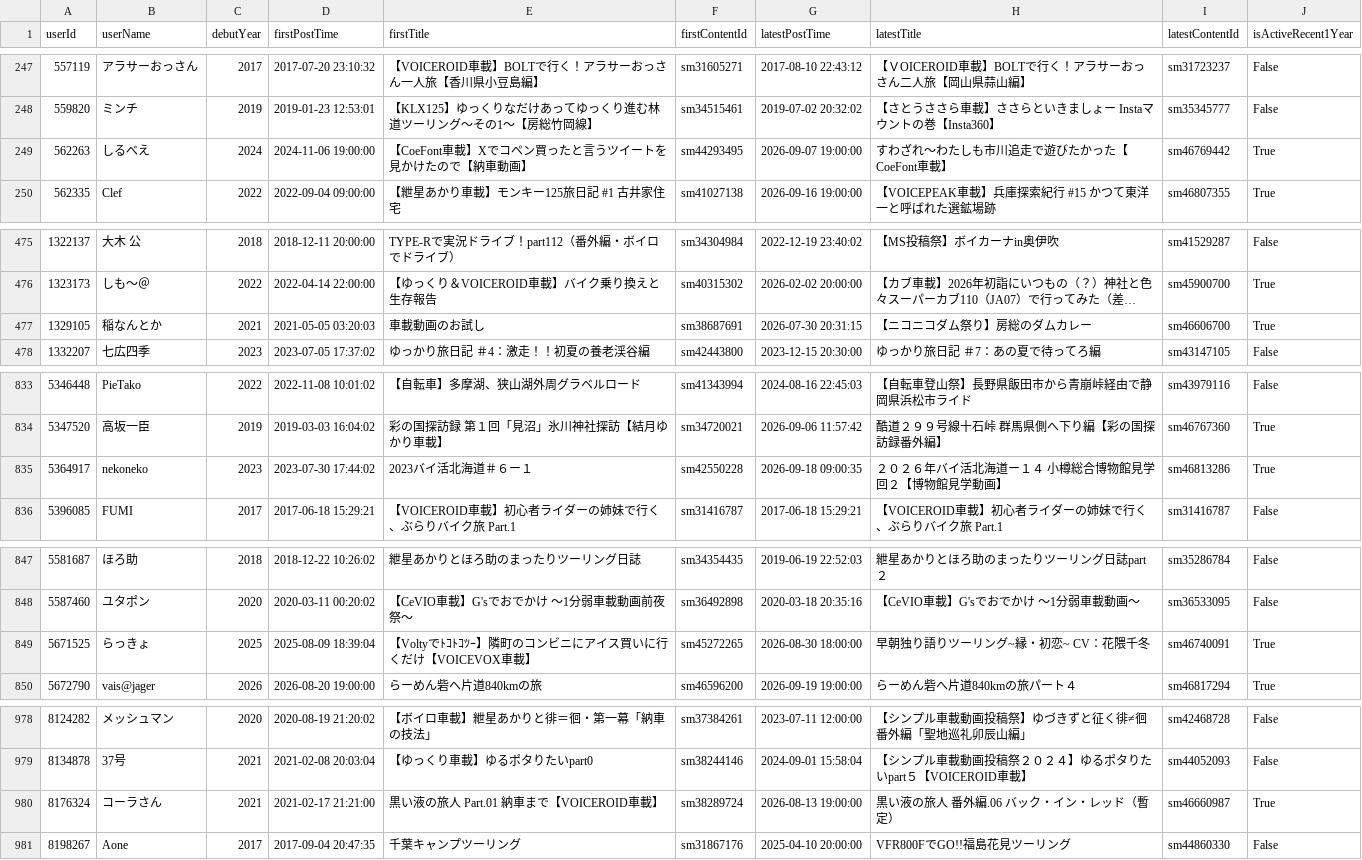
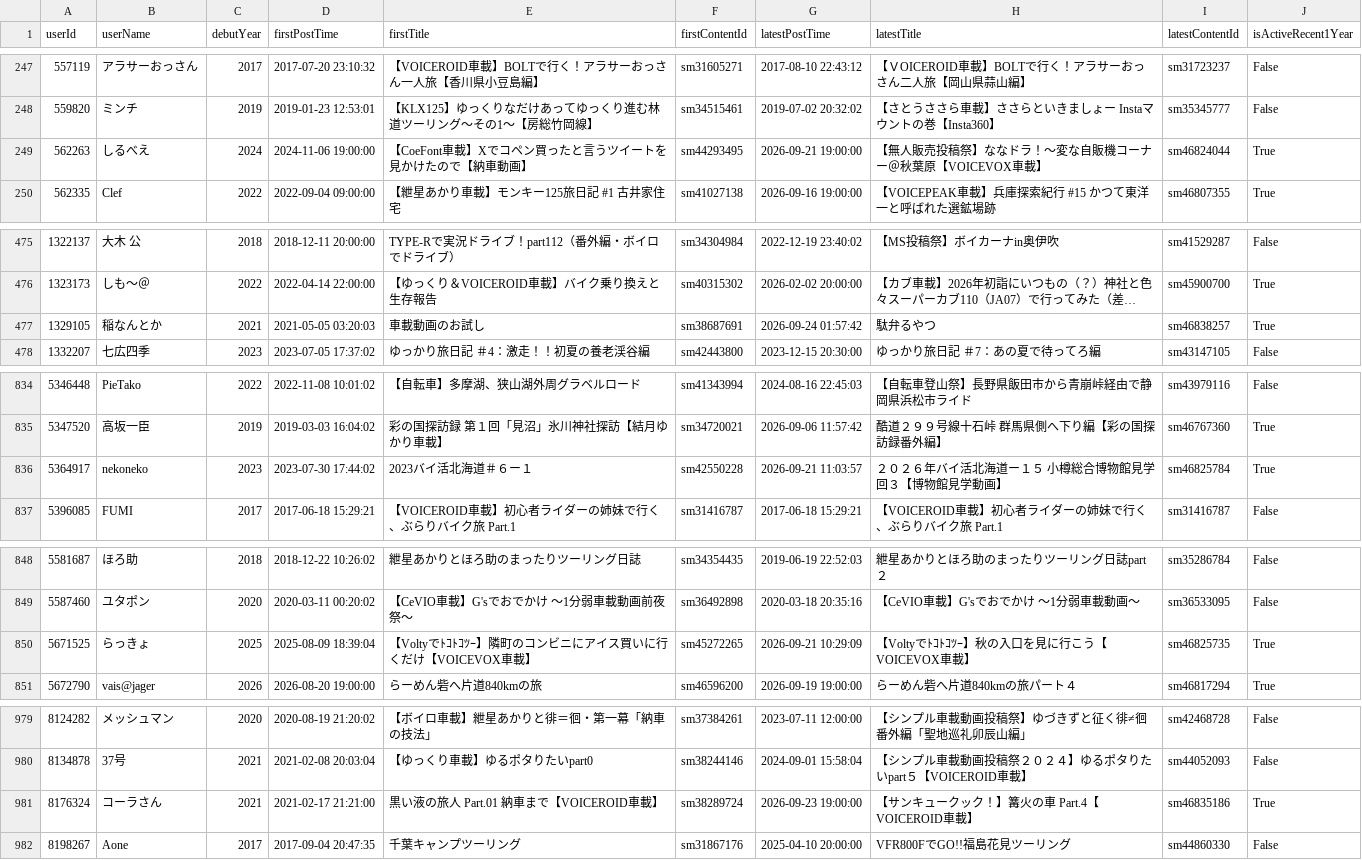
Before and after one commit to estshorter/nico-onboard-viewer, a CSV file: merged_onboard_users.csv, drawn as a sheet; only a part is shown, gaps mark what is left out; long unchanged cells end in …; addresses are those after the commit; the diff covers the shown part only; the diff names each change by its address in the sheet, - before the commit and + after, or states it on an @@ line.

```diff
--- a/merged_onboard_users.csv
+++ b/merged_onboard_users.csv
-G249 (latestPostTime): 2026-09-07 19:00:00
+G249 (latestPostTime): 2026-09-21 19:00:00
-H249 (latestTitle): すわざれ～わたしも市川追走で遊びたかった【CoeFont車載】
+H249 (latestTitle): 【無人販売投稿祭】ななドラ！～変な自販機コーナー＠秋葉原【VOICEVOX車載】
-I249 (latestContentId): sm46769442
+I249 (latestContentId): sm46824044
-G477 (latestPostTime): 2026-07-30 20:31:15
+G477 (latestPostTime): 2026-09-24 01:57:42
-H477 (latestTitle): 【ニコニコダム祭り】房総のダムカレー
+H477 (latestTitle): 駄弁るやつ
-I477 (latestContentId): sm46606700
+I477 (latestContentId): sm46838257
-G836 (latestPostTime): 2026-09-18 09:00:35
+G836 (latestPostTime): 2026-09-21 11:03:57
-H836 (latestTitle): ２０２６年バイ活北海道ー１４ 小樽総合博物館見学回２【博物館見学動画】
+H836 (latestTitle): ２０２６年バイ活北海道ー１５ 小樽総合博物館見学回３【博物館見学動画】
-I836 (latestContentId): sm46813286
+I836 (latestContentId): sm46825784
-G850 (latestPostTime): 2026-08-30 18:00:00
+G850 (latestPostTime): 2026-09-21 10:29:09
-H850 (latestTitle): 早朝独り語りツーリング~縁・初恋~ CV：花隈千冬
+H850 (latestTitle): 【Voltyでﾄｺﾄｺﾂｰ】秋の入口を見に行こう【VOICEVOX車載】
-I850 (latestContentId): sm46740091
+I850 (latestContentId): sm46825735
-G981 (latestPostTime): 2026-08-13 19:00:00
+G981 (latestPostTime): 2026-09-23 19:00:00
-H981 (latestTitle): 黒い液の旅人 番外編.06 バック・イン・レッド（暫定）
+H981 (latestTitle): 【サンキュークック！】篝火の車 Part.4【VOICEROID車載】
-I981 (latestContentId): sm46660987
+I981 (latestContentId): sm46835186
```
Also changed, not shown: 4 added rows and 75 edited cells elsewhere in this file, merged_active_onboard_users.csv, 7 other files.
